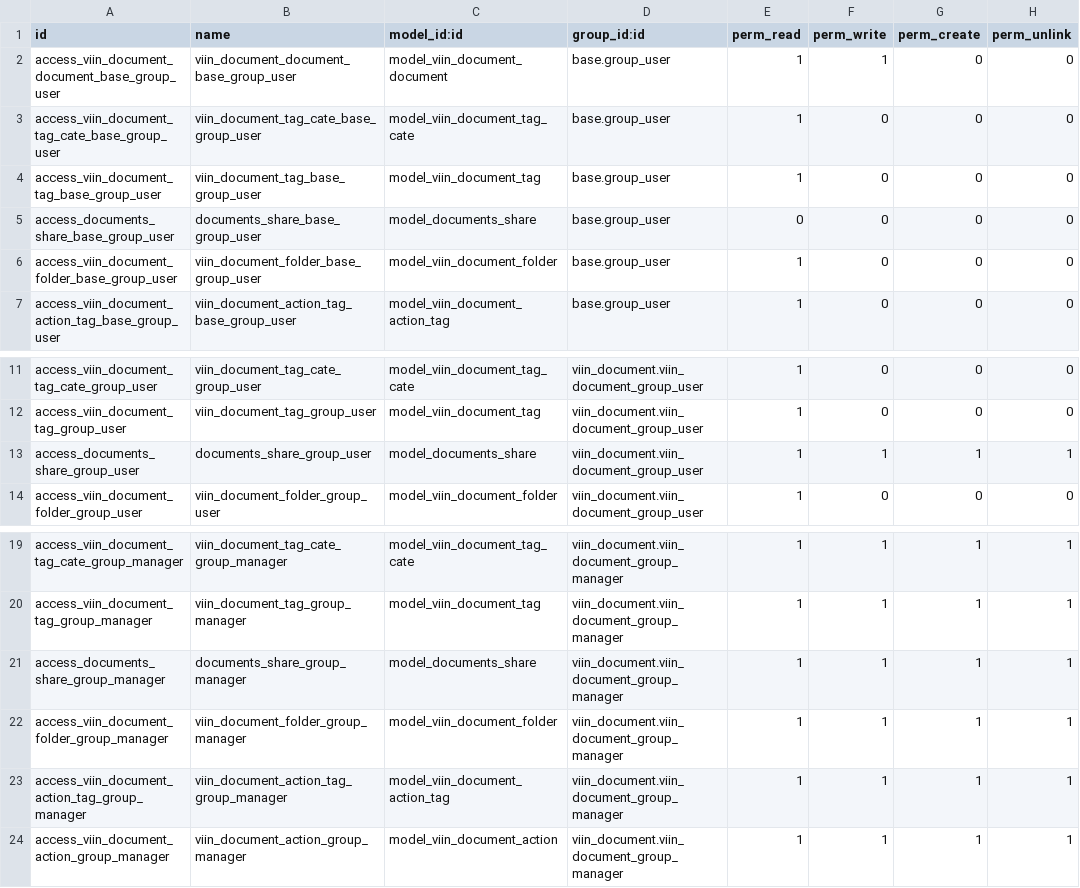
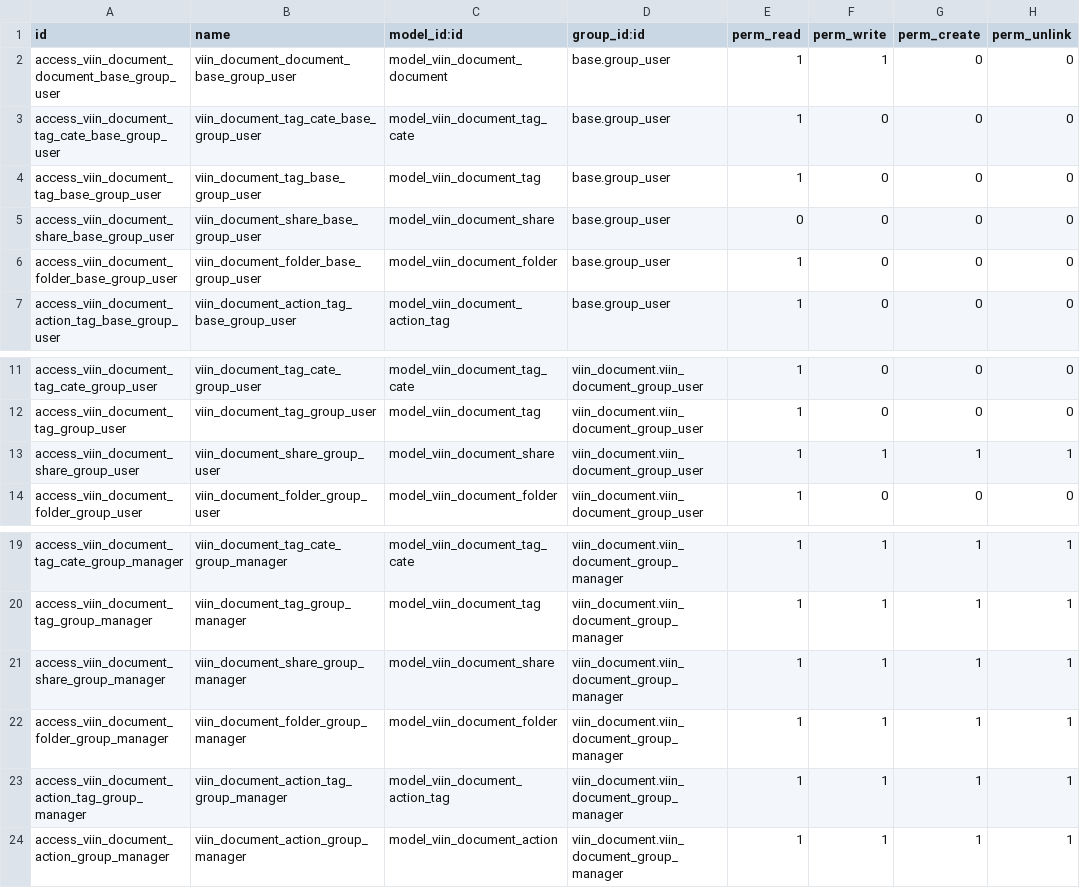
Before and after one commit to tu95ctv/doc_13, a CSV file: viin_document/security/ir.model.access.csv, drawn as a sheet; only a part is shown, gaps mark what is left out.

```diff
--- a/viin_document/security/ir.model.access.csv
+++ b/viin_document/security/ir.model.access.csv
@@ -4,3 +4,3 @@ access_viin_document_tag_cate_base_group_user,viin_document_tag_cate_base_group_
 access_viin_document_tag_base_group_user,viin_document_tag_base_group_user,model_viin_document_tag,base.group_user,1,0,0,0
-access_documents_share_base_group_user,documents_share_base_group_user,model_documents_share,base.group_user,0,0,0,0
+access_viin_document_share_base_group_user,viin_document_share_base_group_user,model_viin_document_share,base.group_user,0,0,0,0
 access_viin_document_folder_base_group_user,viin_document_folder_base_group_user,model_viin_document_folder,base.group_user,1,0,0,0
@@ -12,3 +12,3 @@ access_viin_document_tag_cate_group_user,viin_document_tag_cate_group_user,model
 access_viin_document_tag_group_user,viin_document_tag_group_user,model_viin_document_tag,viin_document.viin_document_group_user,1,0,0,0
-access_documents_share_group_user,documents_share_group_user,model_documents_share,viin_document.viin_document_group_user,1,1,1,1
+access_viin_document_share_group_user,viin_document_share_group_user,model_viin_document_share,viin_document.viin_document_group_user,1,1,1,1
 access_viin_document_folder_group_user,viin_document_folder_group_user,model_viin_document_folder,viin_document.viin_document_group_user,1,0,0,0
@@ -20,3 +20,3 @@ access_viin_document_tag_cate_group_manager,viin_document_tag_cate_group_manager
 access_viin_document_tag_group_manager,viin_document_tag_group_manager,model_viin_document_tag,viin_document.viin_document_group_manager,1,1,1,1
-access_documents_share_group_manager,documents_share_group_manager,model_documents_share,viin_document.viin_document_group_manager,1,1,1,1
+access_viin_document_share_group_manager,viin_document_share_group_manager,model_viin_document_share,viin_document.viin_document_group_manager,1,1,1,1
 access_viin_document_folder_group_manager,viin_document_folder_group_manager,model_viin_document_folder,viin_document.viin_document_group_manager,1,1,1,1
```
Also changed, not shown: 12 other files.
